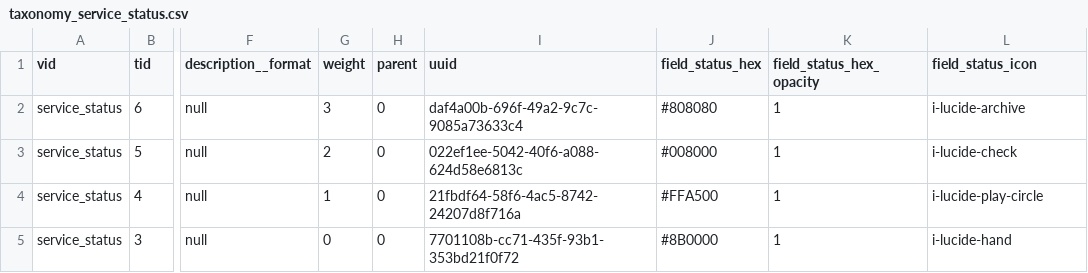
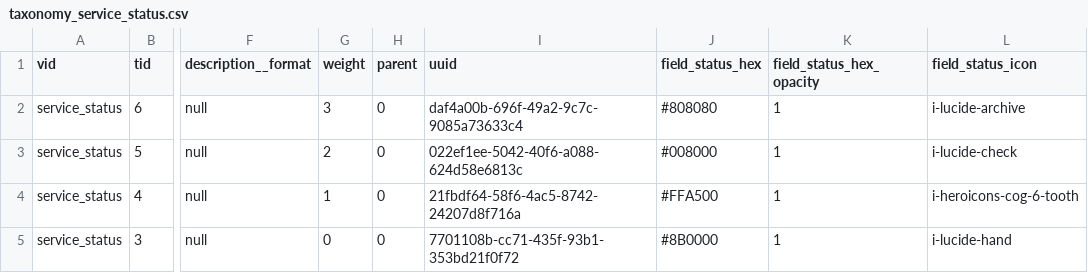
Before and after one commit to markaspot/markaspot, a CSV file: modules/markaspot_default_content/artifacts/taxonomy_service_status.csv, drawn as a sheet; only a part is shown, gaps mark what is left out; the diff names each change by its address in the sheet, - before the commit and + after, or states it on an @@ line.

```diff
--- a/modules/markaspot_default_content/artifacts/taxonomy_service_status.csv
+++ b/modules/markaspot_default_content/artifacts/taxonomy_service_status.csv
-L4 (field_status_icon): i-lucide-play-circle
+L4 (field_status_icon): i-heroicons-cog-6-tooth
```
Also changed, not shown: modules/markaspot_default_content/artifacts/taxonomy_service_categories.csv.
